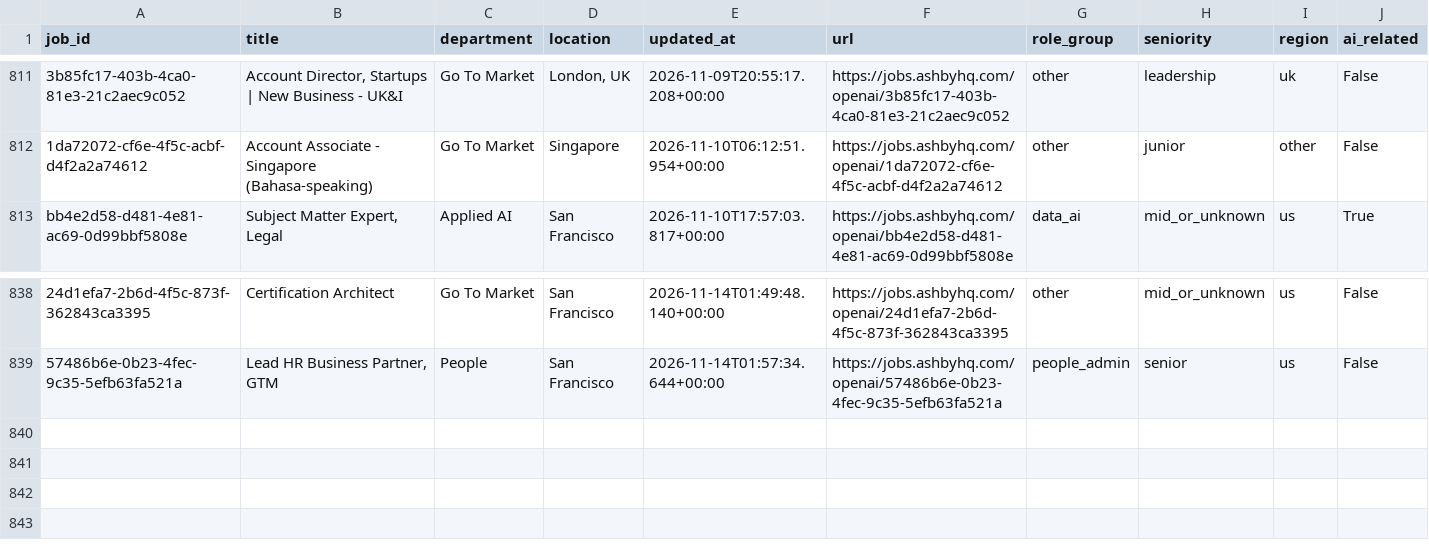
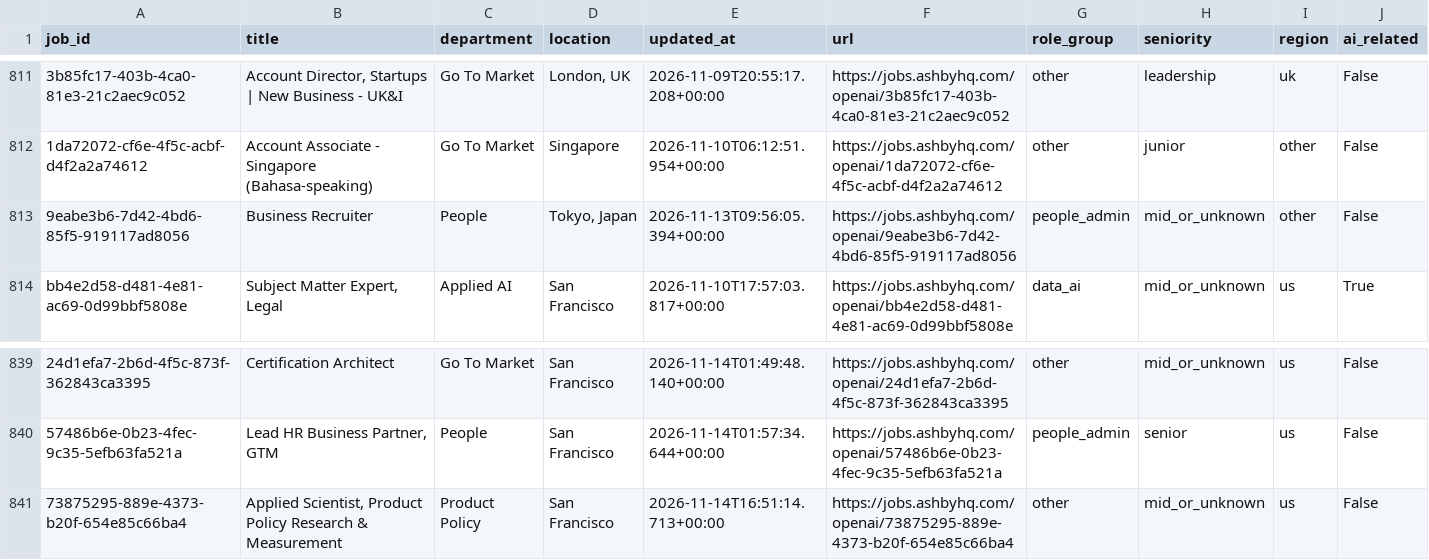
Before and after one commit to jjohn6297-sketch/signal-desk, a CSV file: data/jobs/current/openai.csv, drawn as a sheet; only a part is shown, gaps mark what is left out; the diff names each change by its address in the sheet, - before the commit and + after, or states it on an @@ line.

```diff
--- a/data/jobs/current/openai.csv
+++ b/data/jobs/current/openai.csv
+row 813: 9eabe3b6-7d42-4bd6-85f5-919117ad8056 | Business Recruiter | People | Tokyo, Japan | 2026-11-13T09:56:05.394+00:00 | https://jobs.ashbyhq.com/openai/9eabe3b6-7d42-4bd6-85f5-919117ad8056 | people_admin | mid_or_unknown | other | False
+row 841: 73875295-889e-4373-b20f-654e85c66ba4 | Applied Scientist, Product Policy Research & Measurement | Product Policy | San Francisco | 2026-11-14T16:51:14.713+00:00 | https://jobs.ashbyhq.com/openai/73875295-889e-4373-b20f-654e85c66ba4 | other | mid_or_unknown | us | False
```
Also changed, not shown: data/jobs/current/anthropic.csv, data/jobs/current/gitlab.csv, 19 other files.
